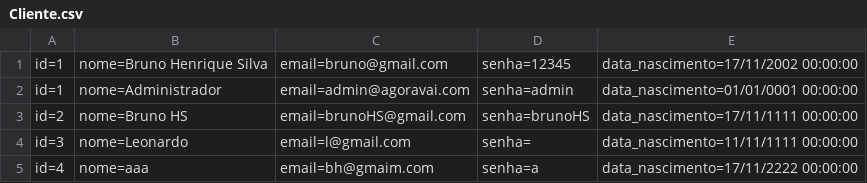
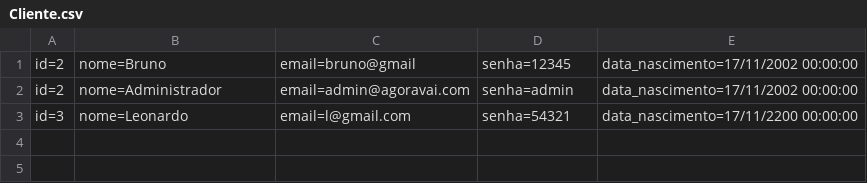
Before and after one commit to brunohesilva/WebMvc, a CSV file: PontoDigital/Database/Cliente.csv, drawn as a sheet.

Commit message:
PontoDigital17/06

```diff
--- a/PontoDigital/Database/Cliente.csv
+++ b/PontoDigital/Database/Cliente.csv
@@ -1,5 +1,3 @@
-id=1;nome=Bruno Henrique Silva;email=bruno@gmail.com;senha=12345;data_nascimento=17/11/2002 00:00:00
-id=1;nome=Administrador;email=admin@agoravai.com;senha=admin;data_nascimento=01/01/0001 00:00:00
-id=2;nome=Bruno HS;email=brunoHS@gmail.com;senha=brunoHS;data_nascimento=17/11/1111 00:00:00
-id=3;nome=Leonardo;email=l@gmail.com;senha=;data_nascimento=11/11/1111 00:00:00
-id=4;nome=aaa;email=bh@gmaim.com;senha=a;data_nascimento=17/11/2222 00:00:00
+id=2;nome=Bruno;email=bruno@gmail;senha=12345;data_nascimento=17/11/2002 00:00:00
+id=2;nome=Administrador;email=admin@agoravai.com;senha=admin;data_nascimento=17/11/2002 00:00:00
+id=3;nome=Leonardo;email=l@gmail.com;senha=54321;data_nascimento=17/11/2200 00:00:00
```
Also changed, not shown: 24 other files.
